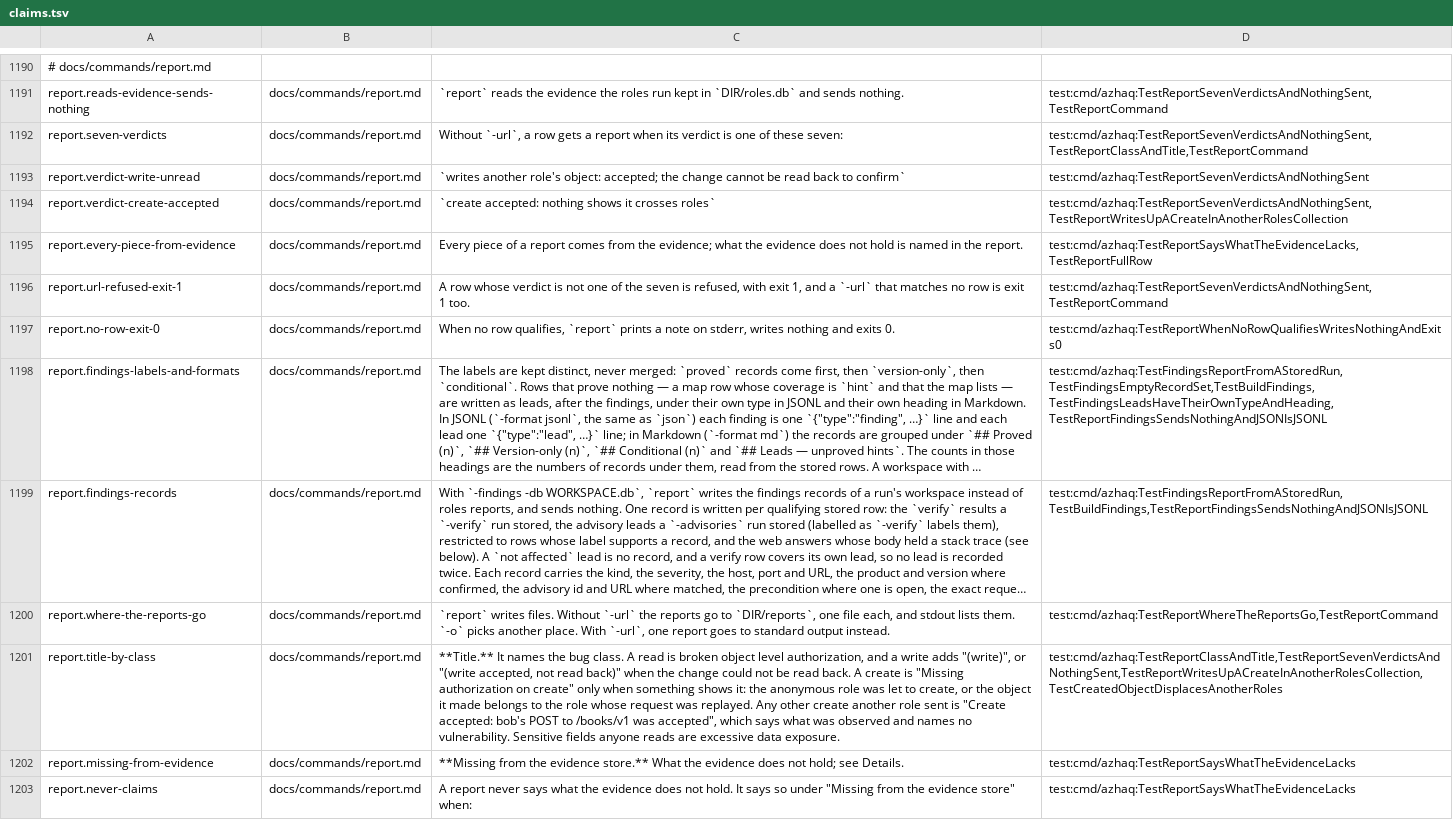
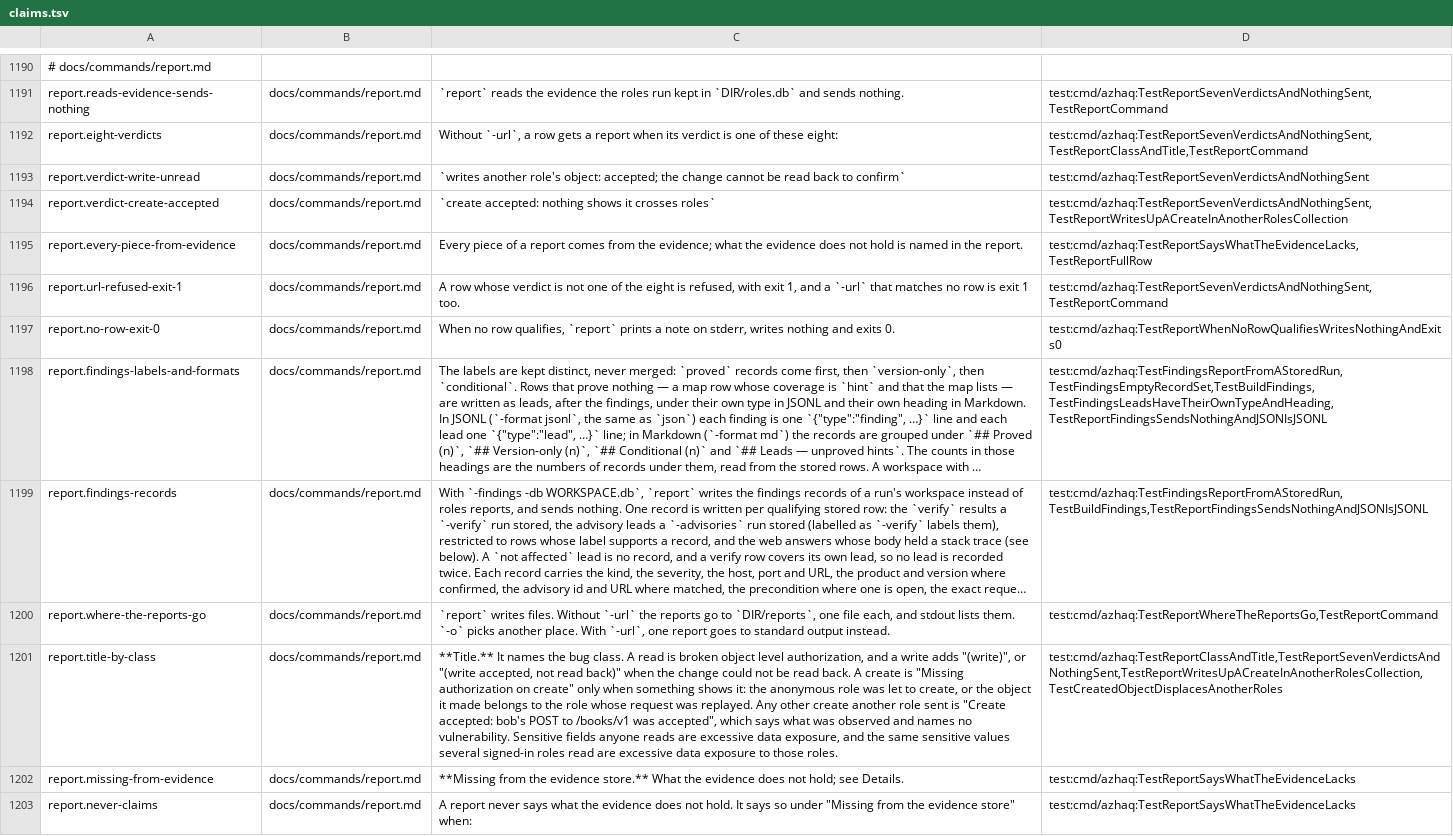
Before and after one commit to lilsadfoqs/azhaq, a TSV file: docs/claims.tsv, drawn as a sheet; only a part is shown, gaps mark what is left out; long unchanged cells end in …; the diff names each change by its address in the sheet, - before the commit and + after, or states it on an @@ line.

Commit message:
fix: report shared secrets; -axfr names who gave the zone
report writes up roles reading the same sensitive fields as excessive
data exposure to those roles, low to start. dns -axfr notes each server
that transferred the zone and its record count before the refusals.

```diff
--- a/docs/claims.tsv
+++ b/docs/claims.tsv
-A1192: report.seven-verdicts
+A1192: report.eight-verdicts
-C1192: …of these seven:
+C1192: …of these eight:
-C1196: …of the seven is refused,…
+C1196: …of the eight is refused,…
-C1201: …excessive data exposure.
+C1201: …excessive data exposure, and the same sensitive values several signed-in roles read are excessive data exposure to those roles.
```
Also changed, not shown: 9 other files.
